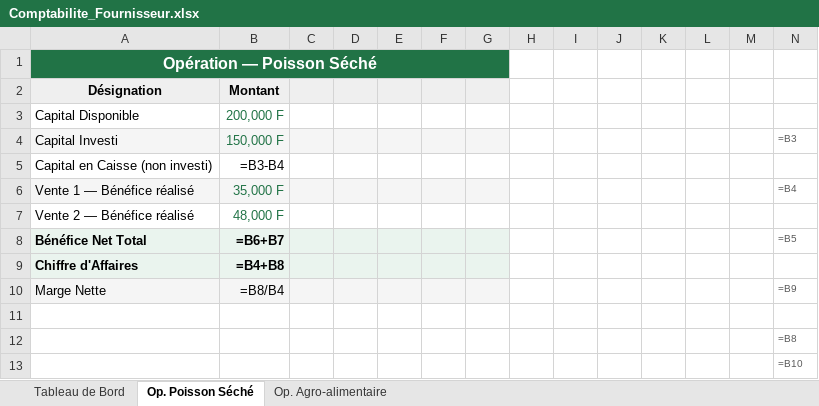
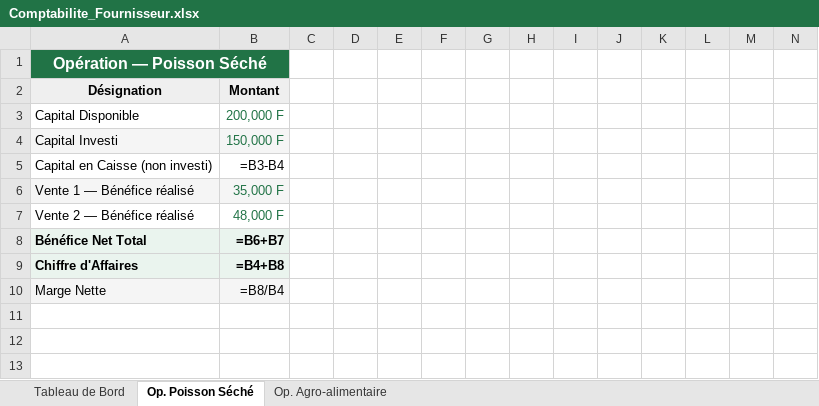
Before and after one commit to ooble27/agripal-senegal-connect, an Excel workbook: Comptabilite_Fournisseur.xlsx, sheet Op. Poisson Séché, drawn as a sheet; values as stored, in another font and other column widths than the file's, no borders; formulas without a stored value are shown as written; the diff names each change by its address in the sheet, - before the commit and + after, or states it on an @@ line.

```diff
--- a/Comptabilite_Fournisseur.xlsx (sheet Op. Poisson Séché)
+++ b/Comptabilite_Fournisseur.xlsx (sheet Op. Poisson Séché)
-A1:G1 merged
+A1:B1 merged
-C2:G2 fill: #EFEFEF
+C2:G2 fill: none
-C4:G4 fill: #F5F5F5
+C4:G4 fill: none
-N4: =B3
+N4: (empty)
-C6:G6 fill: #F5F5F5
+C6:G6 fill: none
-N6: =B4
+N6: (empty)
-C8:G9 fill: #EAF4EE
+C8:G9 fill: none
-N8: =B5
+N8: (empty)
-C10:G10 fill: #F5F5F5
+C10:G10 fill: none
-N10: =B9
+N10: (empty)
-row 11: (empty)
-row 12:  |  |  |  |  |  |  |  |  |  |  |  |  | =B8
-row 13:  |  |  |  |  |  |  |  |  |  |  |  |  | =B10
```
Also changed, not shown: sheet Tableau de Bord, sheet Op. Agro-alimentaire, 1 other file.
